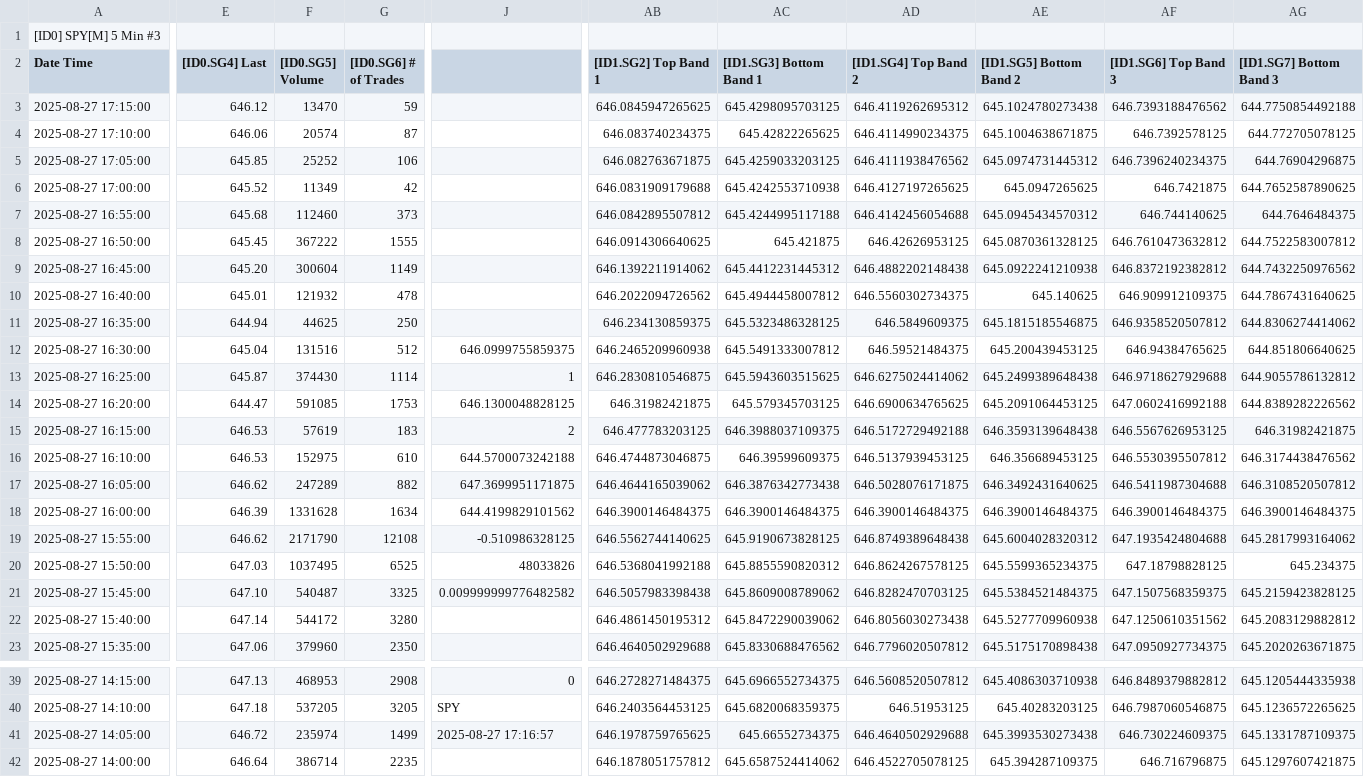
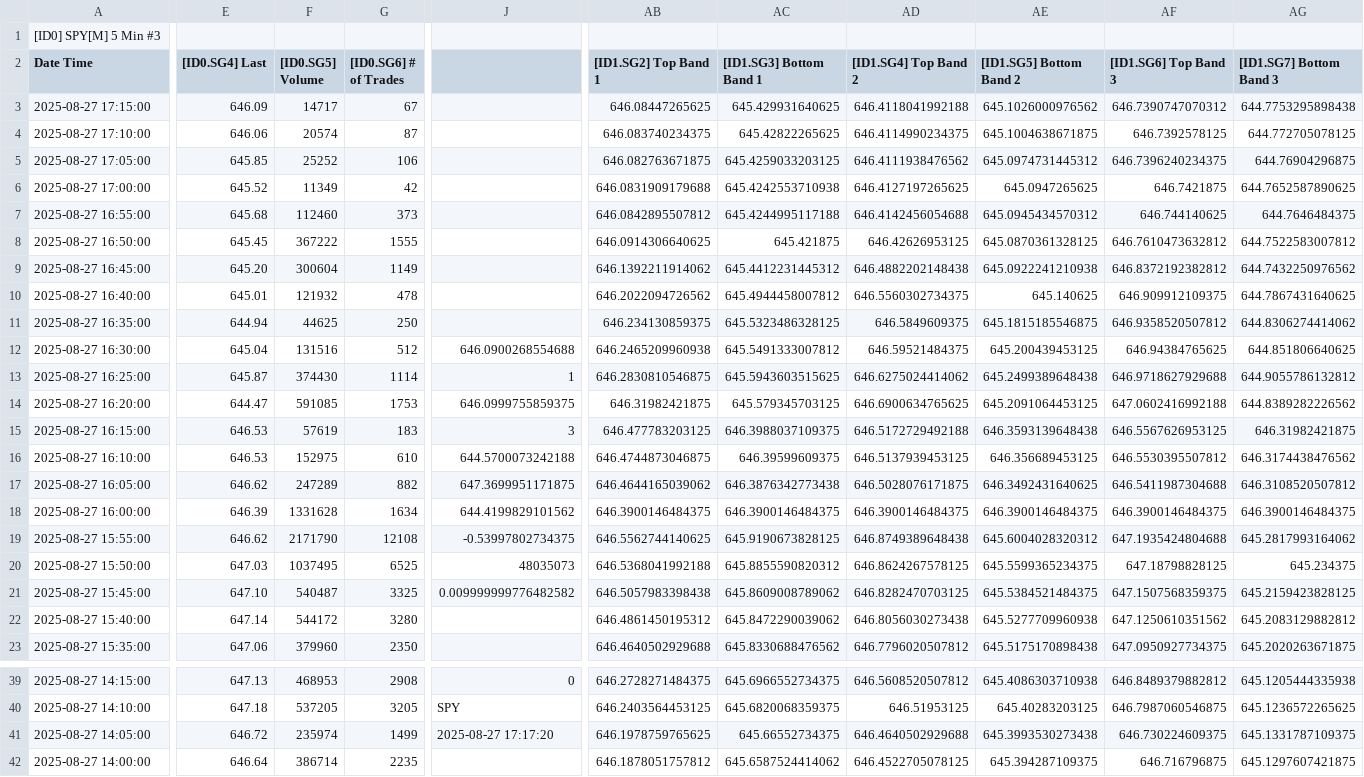
Before and after one commit to timbarber4/ETF-Feed, a TSV file: 5min VWAP&POC.tsv, drawn as a sheet; only a part is shown, gaps mark what is left out; the diff covers the shown part only; the diff names each change by its address in the sheet, - before the commit and + after, or states it on an @@ line.

```diff
--- a/5min VWAP&POC.tsv
+++ b/5min VWAP&POC.tsv
-E3 ([ID0.SG4] Last): 646.12
+E3 ([ID0.SG4] Last): 646.09
-F3 ([ID0.SG5] Volume): 13470
+F3 ([ID0.SG5] Volume): 14717
-G3 ([ID0.SG6] # of Trades): 59
+G3 ([ID0.SG6] # of Trades): 67
-AB3 ([ID1.SG2] Top Band 1): 646.0845947265625
+AB3 ([ID1.SG2] Top Band 1): 646.08447265625
-AC3 ([ID1.SG3] Bottom Band 1): 645.4298095703125
+AC3 ([ID1.SG3] Bottom Band 1): 645.429931640625
-AD3 ([ID1.SG4] Top Band 2): 646.4119262695312
+AD3 ([ID1.SG4] Top Band 2): 646.4118041992188
-AE3 ([ID1.SG5] Bottom Band 2): 645.1024780273438
+AE3 ([ID1.SG5] Bottom Band 2): 645.1026000976562
-AF3 ([ID1.SG6] Top Band 3): 646.7393188476562
+AF3 ([ID1.SG6] Top Band 3): 646.7390747070312
-AG3 ([ID1.SG7] Bottom Band 3): 644.7750854492188
+AG3 ([ID1.SG7] Bottom Band 3): 644.7753295898438
-J12: 646.0999755859375
+J12: 646.0900268554688
-J14: 646.1300048828125
+J14: 646.0999755859375
-J15: 2
+J15: 3
-J19: -0.510986328125
+J19: -0.53997802734375
-J20: 48033826
+J20: 48035073
-J41: 2025-08-27 17:16:57
+J41: 2025-08-27 17:17:20
```
Also changed, not shown: 2 edited cells elsewhere in this file, 5min with MA's.tsv, Latest 1 min SPY with bid-ask difference.tsv.
